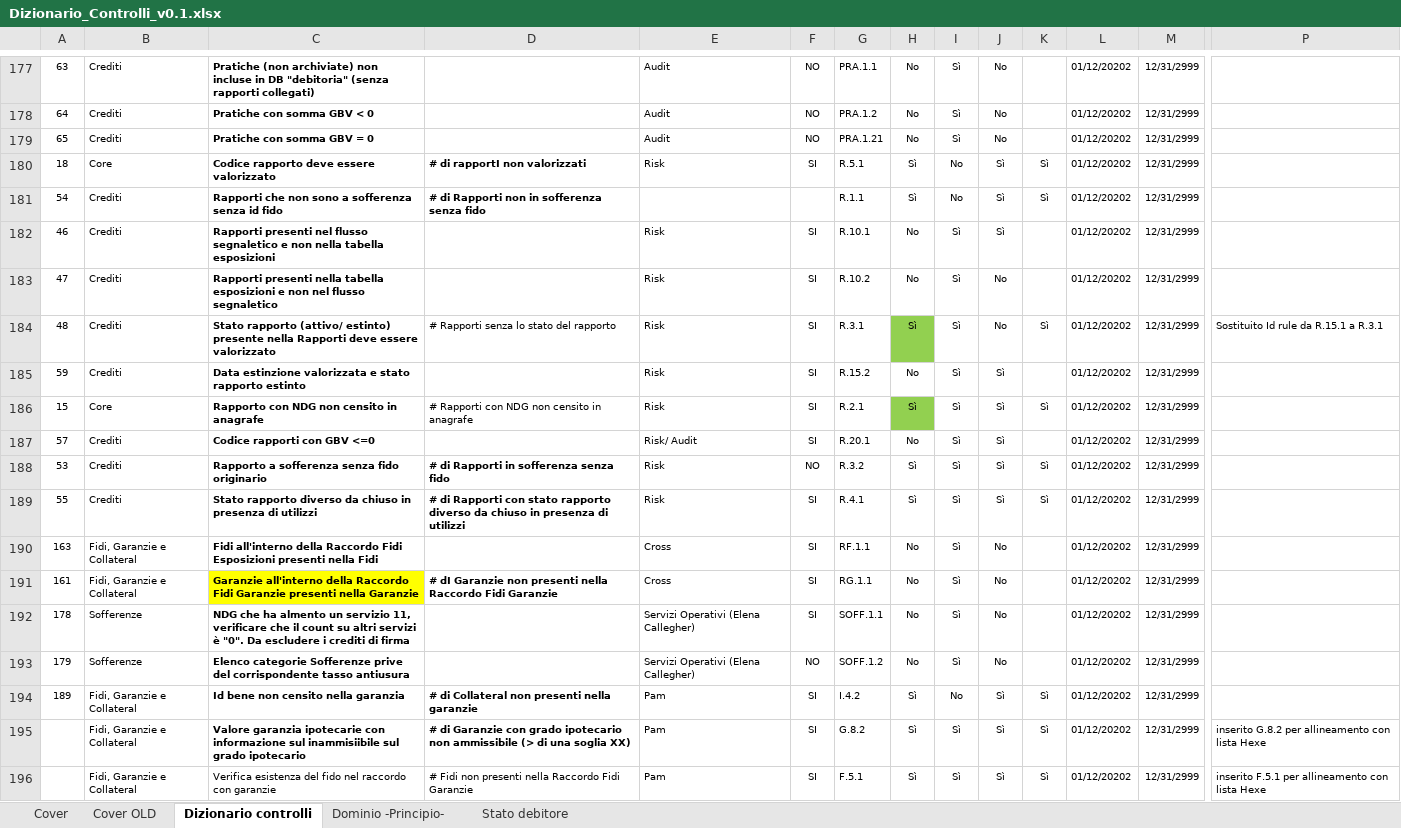
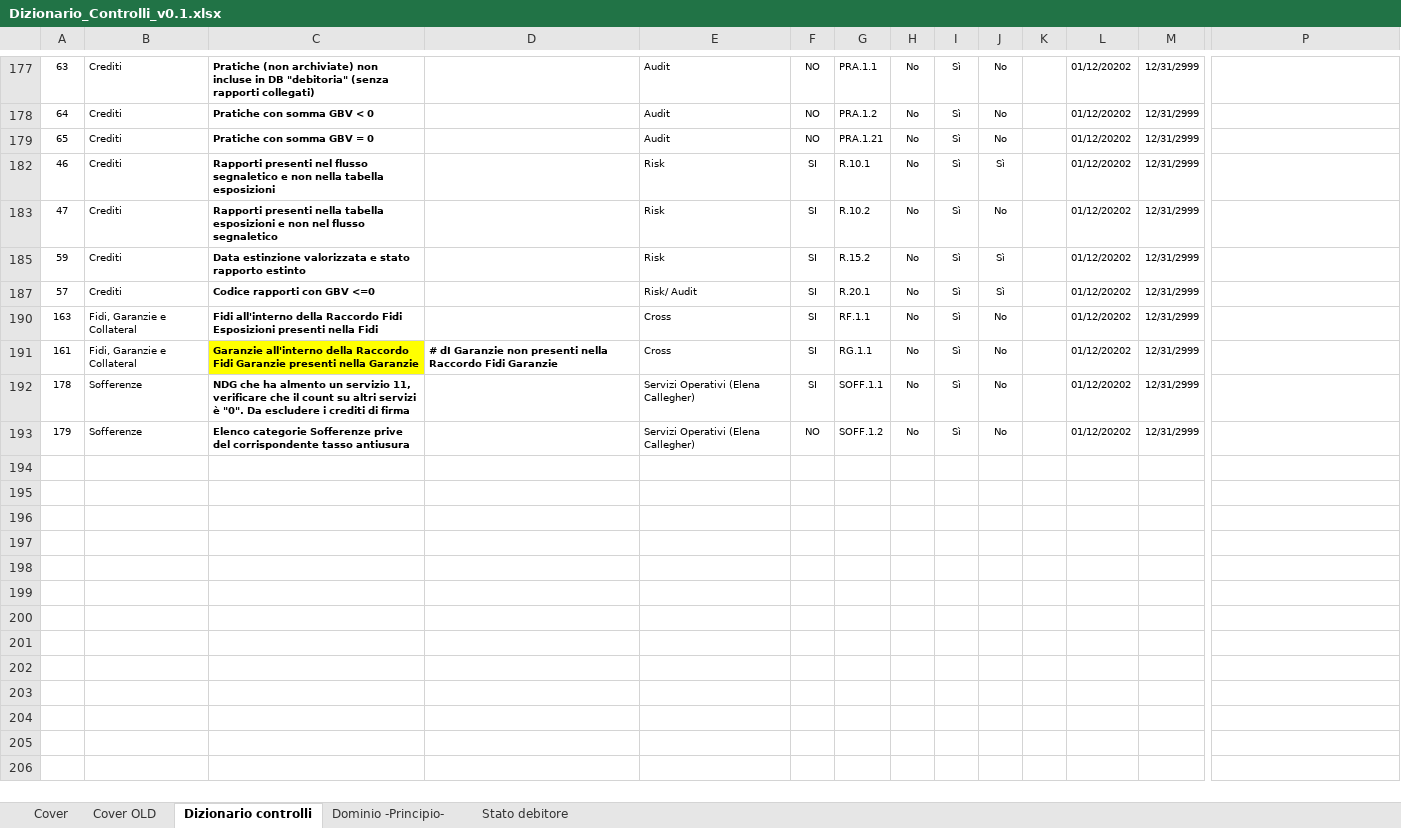
Before and after one commit to Uriele-hexe/amco-dv-phase2, an Excel workbook: 900 - documenti/Prodotta da Amco/Dizionario_Controlli_v0.1.xlsx, sheet Dizionario controlli, drawn as a sheet; only a part is shown, gaps mark what is left out; values as stored, in another font and other column widths than the file's, no borders; rows hold the shown columns only; the diff covers the shown part only; the diff names each change by its address in the sheet, - before the commit and + after, or states it on an @@ line.

```diff
--- a/900 - documenti/Prodotta da Amco/Dizionario_Controlli_v0.1.xlsx (sheet Dizionario controlli)
+++ b/900 - documenti/Prodotta da Amco/Dizionario_Controlli_v0.1.xlsx (sheet Dizionario controlli)
@@ row 180 hidden: 18 | Core | Codice rapporto deve essere valorizzato | # di rapportI non valorizzati | Risk | SI | R.5.1 | Sì | No | Sì | Sì | 01/12/20202 | 12/31/2999 @@
@@ row 181 hidden: 54 | Crediti | Rapporti che non sono a sofferenza senza id fido | # di Rapporti non in sofferenza senza fido |  |  | R.1.1 | Sì | No | Sì | Sì | 01/12/20202 | 12/31/2999 @@
@@ row 184 hidden: 48 | Crediti | Stato rapporto (attivo/ estinto) presente nella Rapporti deve essere valorizzato | # Rapporti senza lo stato del rapporto | Risk | SI | R.3.1 | Sì | Sì | No | Sì | 01/12/20202 | 12/31/2999 | Sostituito Id rule da R.15.1 a R.3.1 @@
@@ row 186 hidden: 15 | Core | Rapporto con NDG non censito in anagrafe | # Rapporti con NDG non censito in anagrafe | Risk | SI | R.2.1 | Sì | Sì | Sì | Sì | 01/12/20202 | 12/31/2999 @@
@@ row 188 hidden: 53 | Crediti | Rapporto a sofferenza senza fido originario | # di Rapporti in sofferenza senza fido | Risk | NO | R.3.2 | Sì | Sì | Sì | Sì | 01/12/20202 | 12/31/2999 @@
@@ row 189 hidden: 55 | Crediti | Stato rapporto diverso da chiuso in presenza di utilizzi | # di Rapporti con stato rapporto diverso da chiuso in presenza di utilizzi | Risk | SI | R.4.1 | Sì | Sì | Sì | Sì | 01/12/20202 | 12/31/2999 @@
@@ row 194 hidden: 189 | Fidi, Garanzie e Collateral | Id bene non censito nella garanzia | # di Collateral non presenti nella garanzie | Pam | SI | I.4.2 | Sì | No | Sì | Sì | 01/12/20202 | 12/31/2999 @@
@@ row 195 hidden:  | Fidi, Garanzie e Collateral | Valore garanzia ipotecarie con informazione sul inammisiibile sul grado ipotecario | # di Garanzie con grado ipotecario non ammissibile (> di una soglia XX) | Pam | SI | G.8.2 | Sì | Sì | Sì | Sì | 01/12/20202 | 12/31/2999 | inserito G.8.2 per allineamento con lista Hexe @@
@@ row 196 hidden:  | Fidi, Garanzie e Collateral | Verifica esistenza del fido nel raccordo con garanzie | # Fidi non presenti nella Raccordo Fidi Garanzie | Pam | SI | F.5.1 | Sì | Sì | Sì | Sì | 01/12/20202 | 12/31/2999 | inserito F.5.1 per allineamento con lista Hexe @@
```
Also changed, not shown: 45 hidden or unhidden rows elsewhere in this sheet, charts or pictures, 54 other files.
